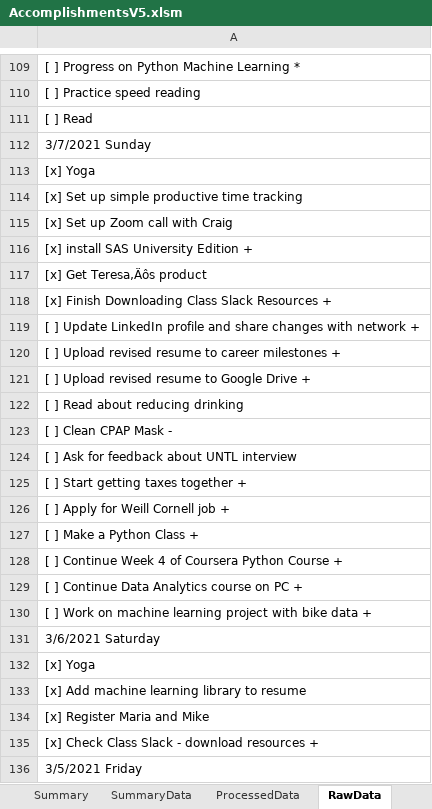
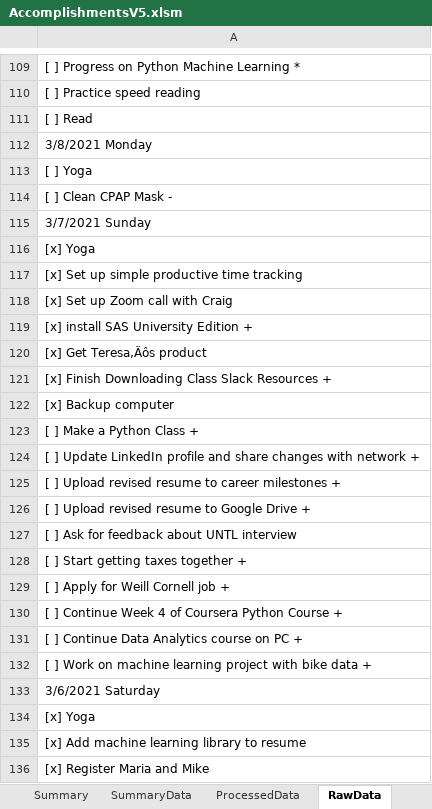
Before and after one commit to vflopez77/Accomplishments, an Excel workbook: AccomplishmentsV5.xlsm, sheet RawData, drawn as a sheet; only a part is shown, gaps mark what is left out; the shorter side is filled out with more unchanged rows; values as stored, in another font and other column widths than the file's, no borders; removed rows and columns are numbered as before the commit, all else as after; the diff names each change by its address in the sheet, - before the commit and + after, or states it on an @@ line.

```diff
--- a/AccomplishmentsV5.xlsm (sheet RawData)
+++ b/AccomplishmentsV5.xlsm (sheet RawData)
+row 112: 3/8/2021 Monday
+row 113: [ ] Yoga
-row 123: [ ] Clean CPAP Mask -
+row 114: [ ] Clean CPAP Mask -
+row 122: [x] Backup computer
-row 127: [ ] Make a Python Class +
+row 123: [ ] Make a Python Class +
-row 122: [ ] Read about reducing drinking
```
Also changed, not shown: sheet ProcessedData, 3 other files.
